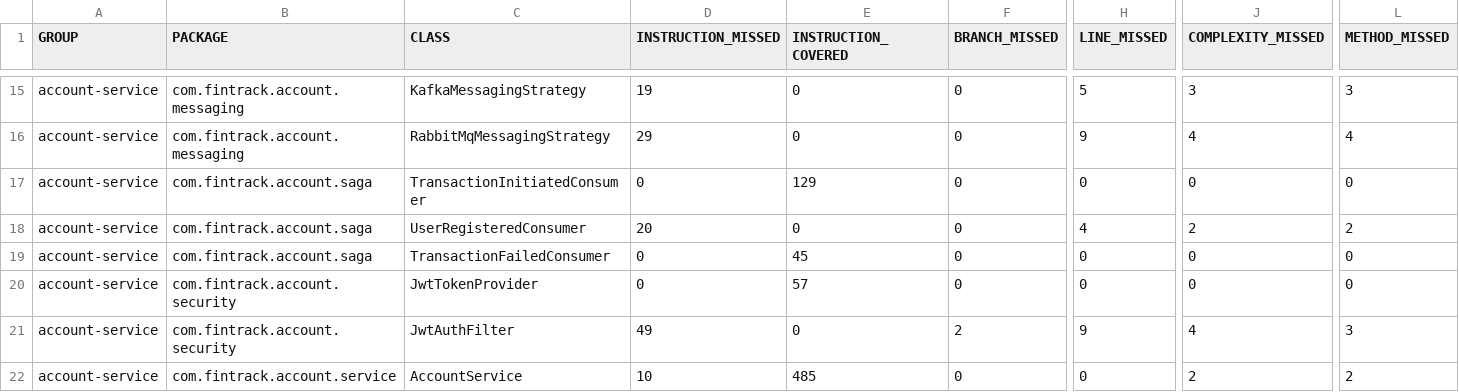
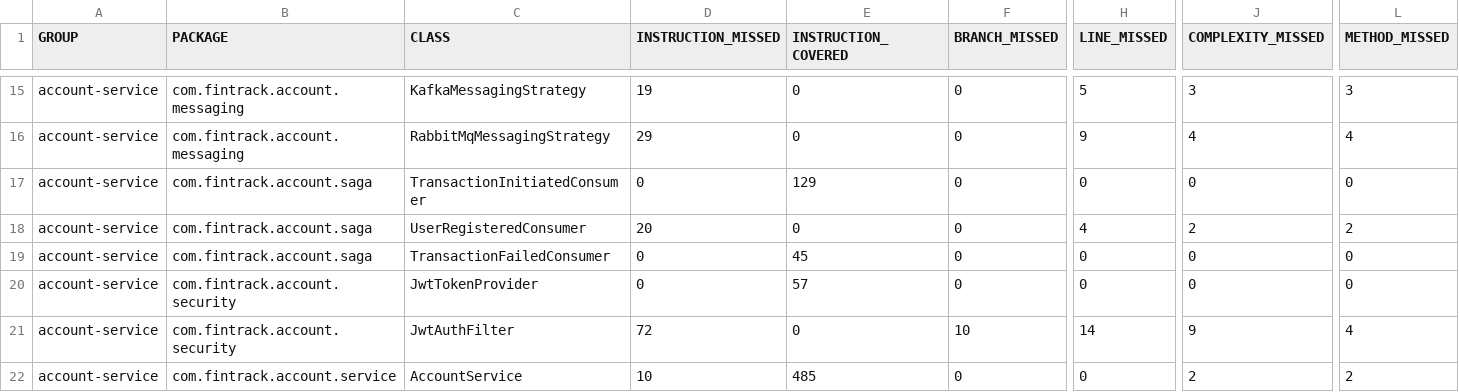
Before and after one commit to lbenzzine-ai/fintrack-microservices-platform, a CSV file: dev/jacoco/account-service/jacoco.csv, drawn as a sheet; only a part is shown, gaps mark what is left out; the diff names each change by its address in the sheet, - before the commit and + after, or states it on an @@ line.

```diff
--- a/dev/jacoco/account-service/jacoco.csv
+++ b/dev/jacoco/account-service/jacoco.csv
-D21 (INSTRUCTION_MISSED): 49
+D21 (INSTRUCTION_MISSED): 72
-F21 (BRANCH_MISSED): 2
+F21 (BRANCH_MISSED): 10
-H21 (LINE_MISSED): 9
+H21 (LINE_MISSED): 14
-J21 (COMPLEXITY_MISSED): 4
+J21 (COMPLEXITY_MISSED): 9
-L21 (METHOD_MISSED): 3
+L21 (METHOD_MISSED): 4
```
Also changed, not shown: dev/jacoco/transaction-service/jacoco.csv, 24 other files.
